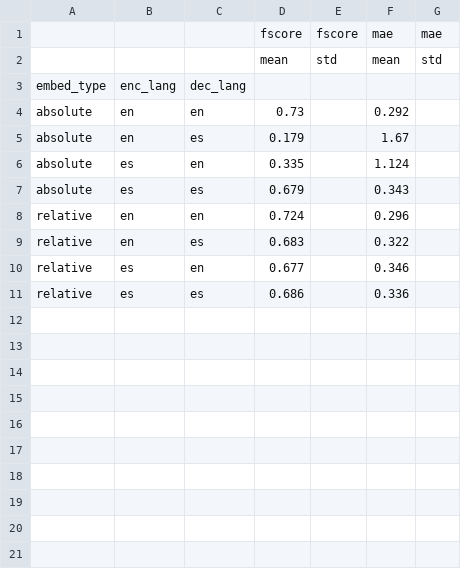
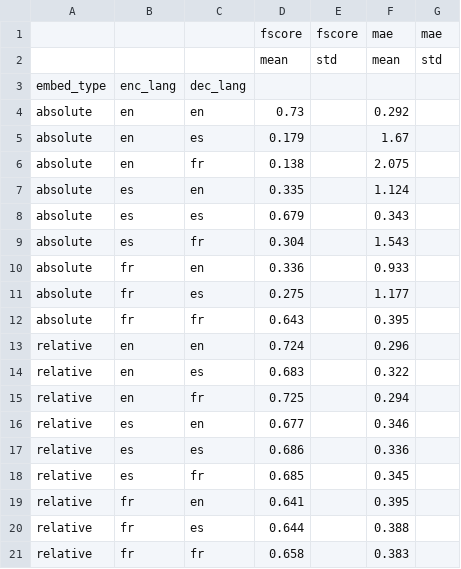
Before and after one commit to AGarciaCast/Topo_Reg_Relative_Rep, a TSV file: results/rel_multi_vanilla/nlp_multilingual-stitching-amazon-fine_grained-full-0.25.tsv, drawn as a sheet; the diff names each change by its address in the sheet, - before the commit and + after, or states it on an @@ line.

Commit message:
fine-grained vanilla one seed

```diff
--- a/results/rel_multi_vanilla/nlp_multilingual-stitching-amazon-fine_grained-full-0.25.tsv
+++ b/results/rel_multi_vanilla/nlp_multilingual-stitching-amazon-fine_grained-full-0.25.tsv
+row 6: absolute | en | fr | 0.138 |  | 2.075
+row 9: absolute | es | fr | 0.304 |  | 1.543
+row 10: absolute | fr | en | 0.336 |  | 0.933
+row 11: absolute | fr | es | 0.275 |  | 1.177
+row 12: absolute | fr | fr | 0.643 |  | 0.395
+row 15: relative | en | fr | 0.725 |  | 0.294
+row 18: relative | es | fr | 0.685 |  | 0.345
+row 19: relative | fr | en | 0.641 |  | 0.395
+row 20: relative | fr | es | 0.644 |  | 0.388
+row 21: relative | fr | fr | 0.658 |  | 0.383
```
Also changed, not shown: results/rel_multi_vanilla/nlp_multilingual-stitching-amazon-fine_grained-finetune-0.25.tsv, 1 other file.
